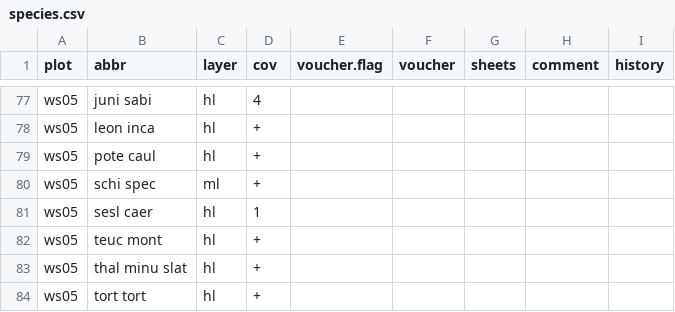
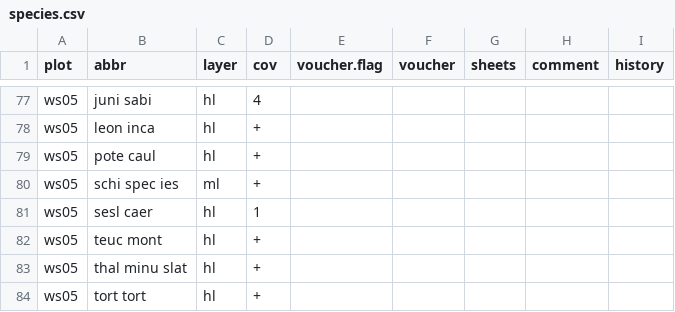
Before and after one commit to albinblaschka/vegsoup-data, a CSV file: wolfgangsee dta/species.csv, drawn as a sheet; only a part is shown, gaps mark what is left out.

Commit message:
corrected one species in wolfgangsee dta

```diff
--- a/wolfgangsee dta/species.csv
+++ b/wolfgangsee dta/species.csv
@@ -79,3 +79,3 @@
 "ws05";"pote caul";"hl";"+";;;;;
-"ws05";"schi spec";"ml";"+";;;;;
+"ws05";"schi spec ies";"ml";"+";;;;;
 "ws05";"sesl caer";"hl";1;;;;;
```
